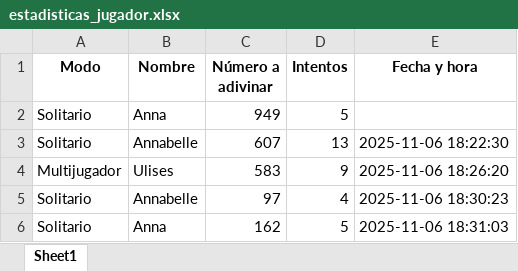
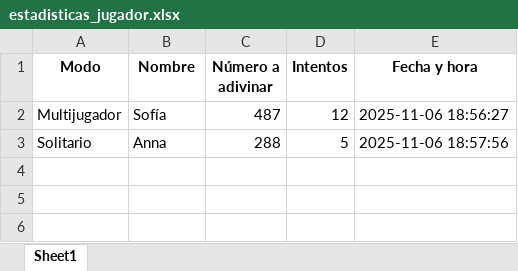
Before and after one commit to annabmota/python_basico, an Excel workbook: estadisticas_jugador.xlsx, sheet Sheet1, drawn as a sheet; values as stored, in another font and other column widths than the file's, no borders; removed rows and columns are numbered as before the commit, all else as after; the diff names each change by its address in the sheet, - before the commit and + after, or states it on an @@ line.

```diff
--- a/estadisticas_jugador.xlsx (sheet Sheet1)
+++ b/estadisticas_jugador.xlsx (sheet Sheet1)
-row 2: Solitario | Anna | 949 | 5
-row 3: Solitario | Annabelle | 607 | 13 | 2025-11-06 18:22:30
-row 4: Multijugador | Ulises | 583 | 9 | 2025-11-06 18:26:20
-row 5: Solitario | Annabelle | 97 | 4 | 2025-11-06 18:30:23
+row 2: Multijugador | Sofía | 487 | 12 | 2025-11-06 18:56:27
-C3 (Número a adivinar): 162
+C3 (Número a adivinar): 288
-E3 (Fecha y hora): 2025-11-06 18:31:03
+E3 (Fecha y hora): 2025-11-06 18:57:56
```
Also changed, not shown: 2 other files.
